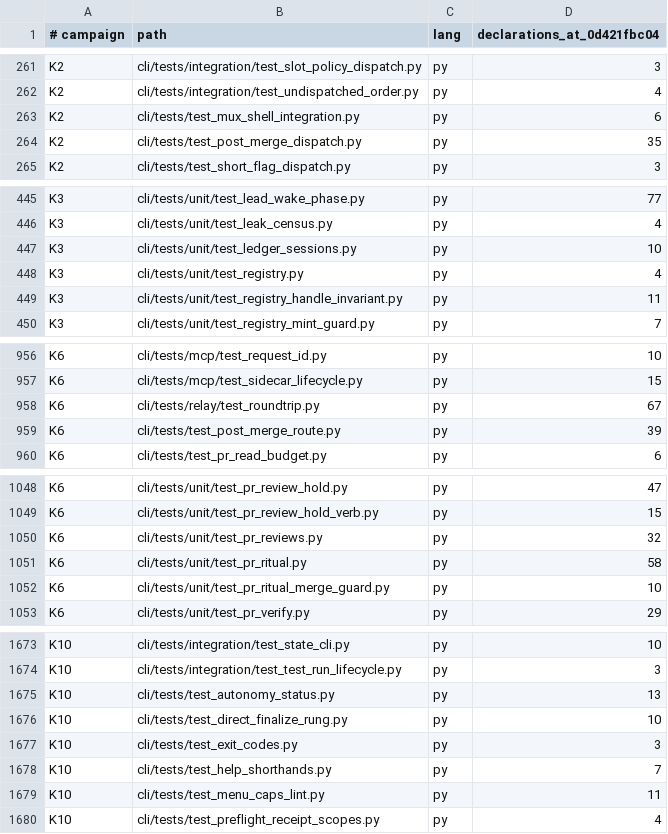
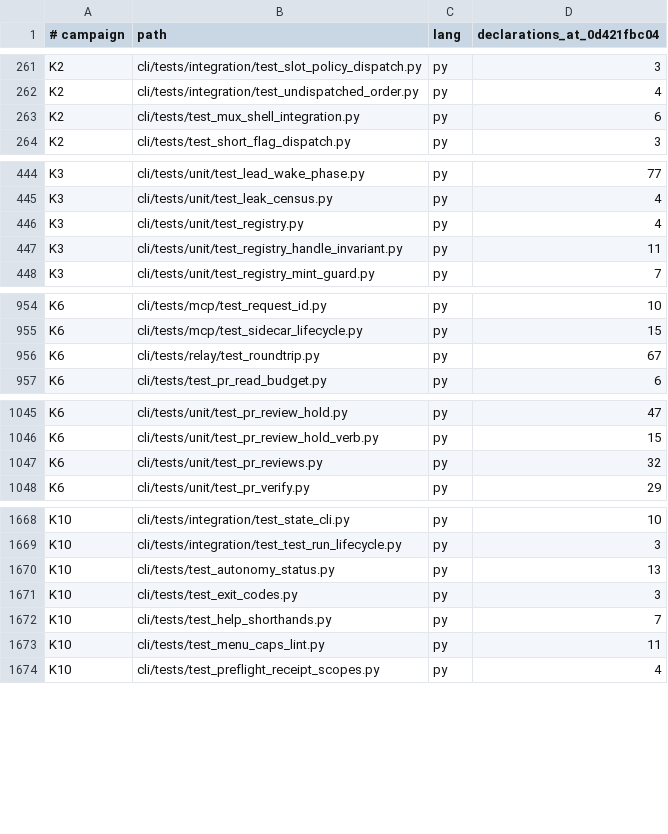
Before and after one commit to bllshttng/fno, a TSV file: docs/test-audit/campaign-map.tsv, drawn as a sheet; only a part is shown, gaps mark what is left out; the diff names each change by its address in the sheet, - before the commit and + after, or states it on an @@ line.

Commit message:
docs(post-merge): baselines and docs follow the native cutover
- campaign-map drops the six rows of deleted test files
- reachable-paths receipt row loses its py leg; state-roots drops the
  route reader row (the reader is gone; route.rs only stats the manifest)
- seam-crossings regenerates: two ritual.rs fno_bin leg-runner sites land
- reaping-faq, path-census and auto-post-merge-ritual repoint at
  post_merge/ritual.rs and post_merge/route.rs
- the reading list drops its six dead-site rows (the measurements died
  with the files; repointing would fake the ratios)
- the inventory records the post-merge group retirement: owners, the
  origin-slug single implementation, the codex-thread lane token, and
  why the route pins by unit test instead of a byte golden

```diff
--- a/docs/test-audit/campaign-map.tsv
+++ b/docs/test-audit/campaign-map.tsv
-row 264: K2 | cli/tests/test_post_merge_dispatch.py | py | 35
-row 447: K3 | cli/tests/unit/test_ledger_sessions.py | py | 10
-row 959: K6 | cli/tests/test_post_merge_route.py | py | 39
-row 1051: K6 | cli/tests/unit/test_pr_ritual.py | py | 58
-row 1052: K6 | cli/tests/unit/test_pr_ritual_merge_guard.py | py | 10
-row 1676: K10 | cli/tests/test_direct_finalize_rung.py | py | 10
```
Also changed, not shown: 9 other files.
